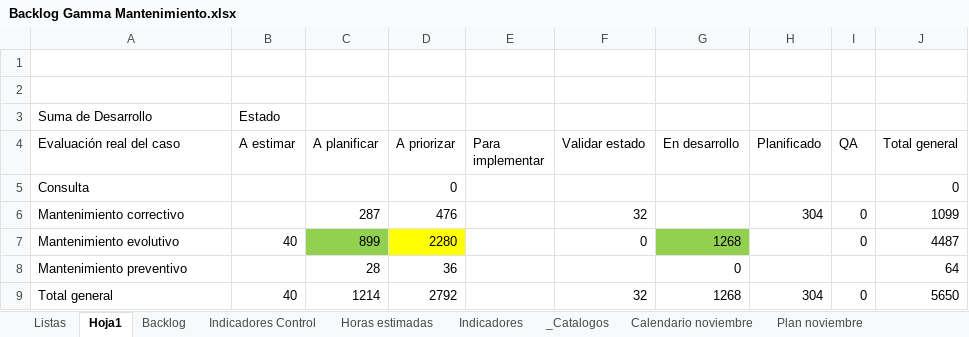
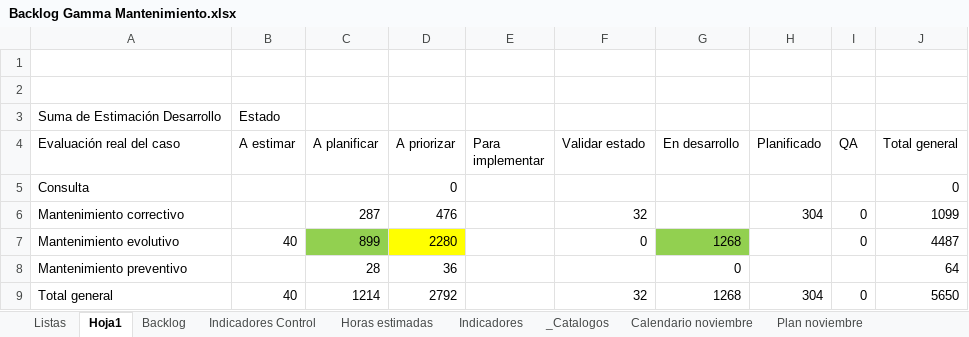
Before and after one commit to Alexis20021983/Gamma-Sentinel, an Excel workbook: GAMMA Sentinel/knowledge/files/Backlog Gamma Mantenimiento.xlsx, sheet Hoja1, drawn as a sheet; values as stored, in another font and other column widths than the file's, no borders; the diff names each change by its address in the sheet, - before the commit and + after, or states it on an @@ line.

```diff
--- a/GAMMA Sentinel/knowledge/files/Backlog Gamma Mantenimiento.xlsx (sheet Hoja1)
+++ b/GAMMA Sentinel/knowledge/files/Backlog Gamma Mantenimiento.xlsx (sheet Hoja1)
-A3 (Evaluación real del caso): Suma de Desarrollo
+A3 (Evaluación real del caso): Suma de Estimación Desarrollo
```
Also changed, not shown: sheet Backlog, sheet Indicadores Control, sheet Indicadores, sheet Horas estimadas, hidden cells, charts or pictures, 1 other file.
